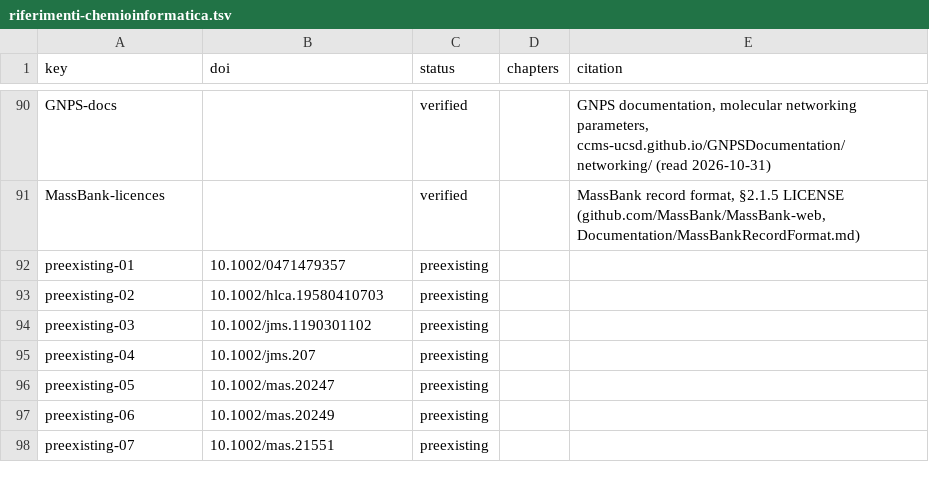
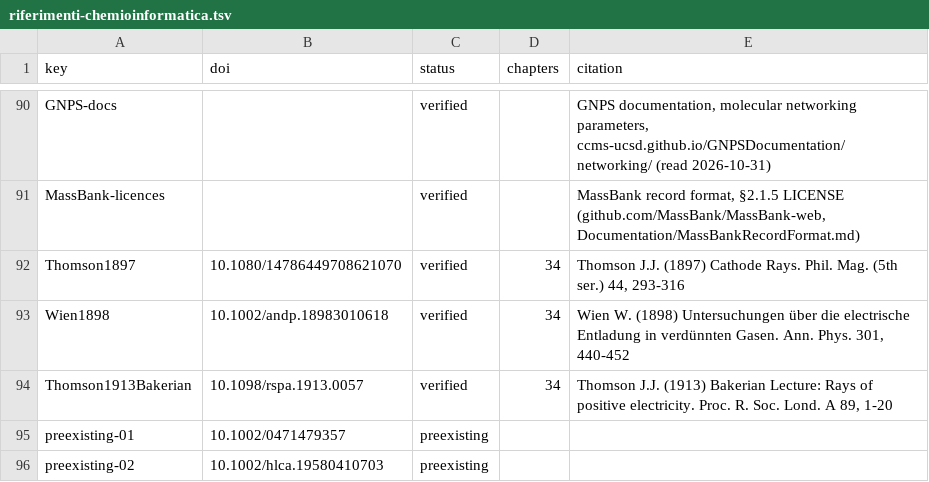
Before and after one commit to Freeesta/BasePeak, a TSV file: docs/piani/riferimenti-chemioinformatica.tsv, drawn as a sheet; only a part is shown, gaps mark what is left out; the shorter side is filled out with more unchanged rows.

```diff
--- a/docs/piani/riferimenti-chemioinformatica.tsv
+++ b/docs/piani/riferimenti-chemioinformatica.tsv
@@ -91,2 +91,5 @@ GNPS-docs		verified		GNPS documentation, molecular networking parameters, ccms-u
 MassBank-licences		verified		MassBank record format, §2.1.5 LICENSE (github.com/MassBank/MassBank-web, Documentation/MassBankRecordFormat.md)
+Thomson1897	10.1080/14786449708621070	verified	34	Thomson J.J. (1897) Cathode Rays. Phil. Mag. (5th ser.) 44, 293-316
+Wien1898	10.1002/andp.18983010618	verified	34	Wien W. (1898) Untersuchungen über die electrische Entladung in verdünnten Gasen. Ann. Phys. 301, 440-452
+Thomson1913Bakerian	10.1098/rspa.1913.0057	verified	34	Thomson J.J. (1913) Bakerian Lecture: Rays of positive electricity. Proc. R. Soc. Lond. A 89, 1-20
 preexisting-01	10.1002/0471479357	preexisting		
```
Also changed, not shown: 9 other files.
